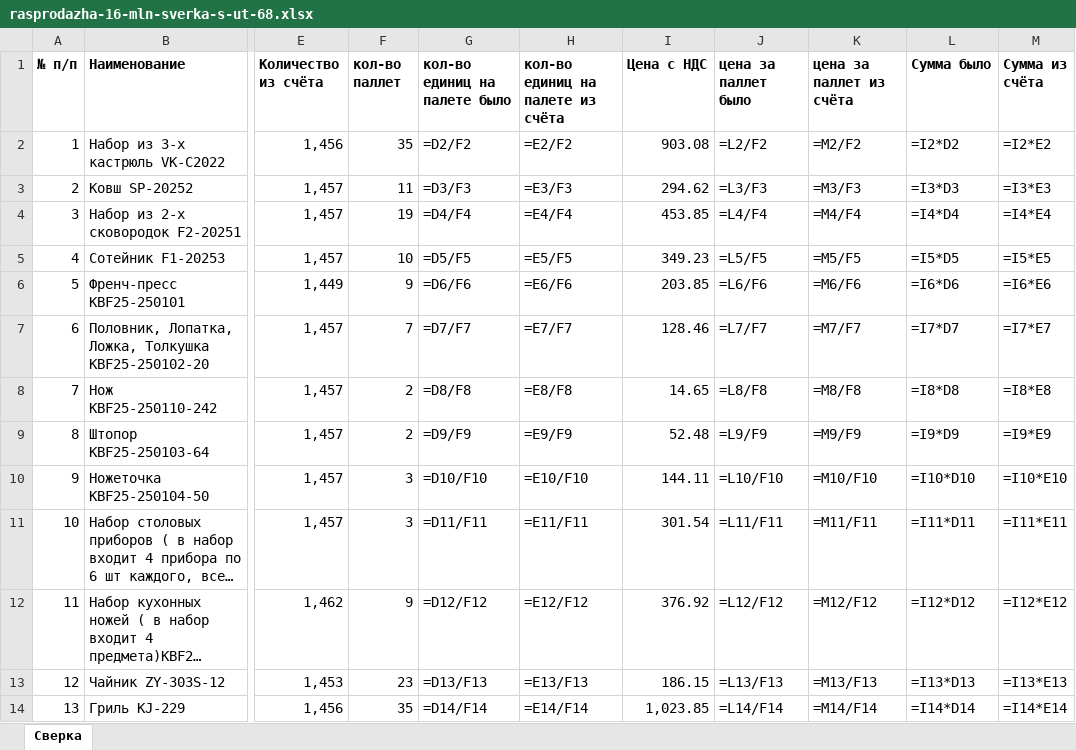
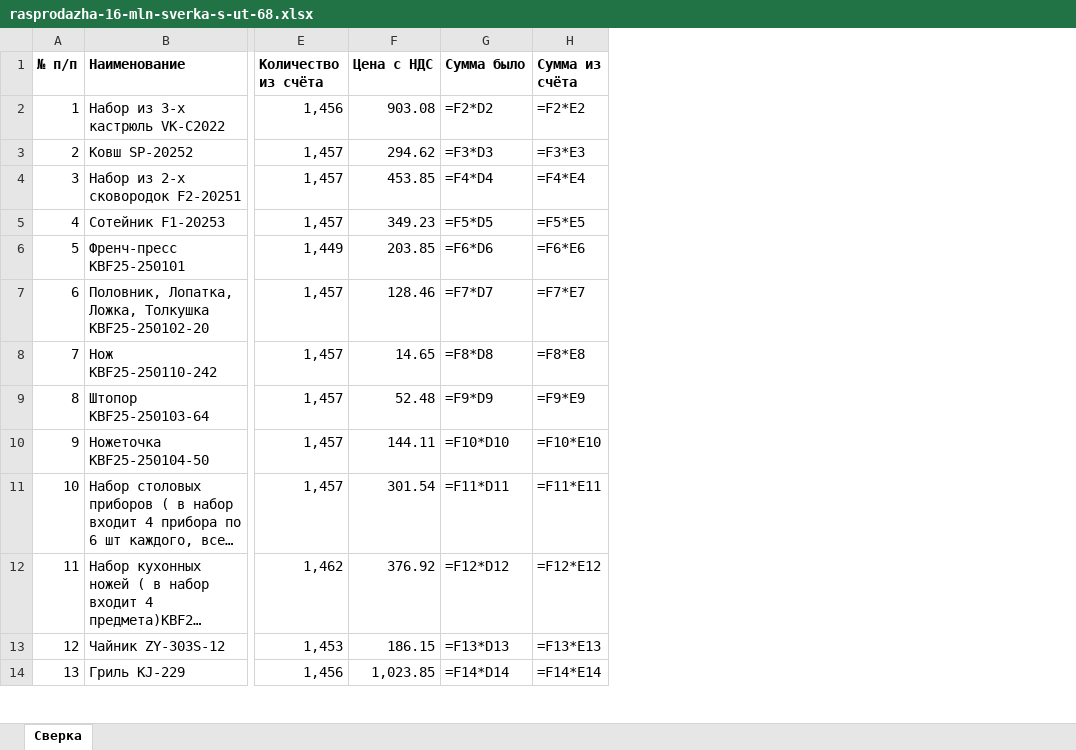
Before and after one commit to pr-poehali-dev/empty-site-creation-7, an Excel workbook: public/converted/rasprodazha-16-mln-sverka-s-ut-68.xlsx, sheet Сверка, drawn as a sheet; only a part is shown, gaps mark what is left out; long unchanged cells end in …; values as stored, in another font and other column widths than the file's, no borders; formulas without a stored value are shown as written; removed rows and columns are numbered as before the commit, all else as after; the diff covers the shown part only; the diff names each change by its address in the sheet, - before the commit and + after, or states it on an @@ line.

```diff
--- a/public/converted/rasprodazha-16-mln-sverka-s-ut-68.xlsx (sheet Сверка)
+++ b/public/converted/rasprodazha-16-mln-sverka-s-ut-68.xlsx (sheet Сверка)
-column F (кол-во паллет), rows 2-14: 35 | 11 | 19 | 10 | 9 | 7 | 2 | 2 | 3 | 3 | 9 | 23 | 35
-column G (кол-во единиц на палете было), rows 2-14: =D2/F2 | =D3/F3 | =D4/F4 | =D5/F5 | =D6/F6 | =D7/F7 | =D8/F8 | =D9/F9 | =D10/F10 | =D11/F11 | =D12/F12 | =D13/F13 | =D14/F14
-column H (кол-во единиц на палете из счёта), rows 2-14: =E2/F2 | =E3/F3 | =E4/F4 | =E5/F5 | =E6/F6 | =E7/F7 | =E8/F8 | =E9/F9 | =E10/F10 | =E11/F11 | =E12/F12 | =E13/F13 | =E14/F14
-column J (цена за паллет было), rows 2-14: =L2/F2 | =L3/F3 | =L4/F4 | =L5/F5 | =L6/F6 | =L7/F7 | =L8/F8 | =L9/F9 | =L10/F10 | =L11/F11 | =L12/F12 | =L13/F13 | =L14/F14
-column K (цена за паллет из счёта), rows 2-14: =M2/F2 | =M3/F3 | =M4/F4 | =M5/F5 | =M6/F6 | =M7/F7 | =M8/F8 | =M9/F9 | =M10/F10 | =M11/F11 | =M12/F12 | =M13/F13 | =M14/F14
-G2 (Сумма было): =I2*D2
+G2 (Сумма было): =F2*D2
-H2 (Сумма из счёта): =I2*E2
+H2 (Сумма из счёта): =F2*E2
-G3 (Сумма было): =I3*D3
+G3 (Сумма было): =F3*D3
-H3 (Сумма из счёта): =I3*E3
+H3 (Сумма из счёта): =F3*E3
-G4 (Сумма было): =I4*D4
+G4 (Сумма было): =F4*D4
-H4 (Сумма из счёта): =I4*E4
+H4 (Сумма из счёта): =F4*E4
-G5 (Сумма было): =I5*D5
+G5 (Сумма было): =F5*D5
-H5 (Сумма из счёта): =I5*E5
+H5 (Сумма из счёта): =F5*E5
-G6 (Сумма было): =I6*D6
+G6 (Сумма было): =F6*D6
-H6 (Сумма из счёта): =I6*E6
+H6 (Сумма из счёта): =F6*E6
-G7 (Сумма было): =I7*D7
+G7 (Сумма было): =F7*D7
-H7 (Сумма из счёта): =I7*E7
+H7 (Сумма из счёта): =F7*E7
-G8 (Сумма было): =I8*D8
+G8 (Сумма было): =F8*D8
-H8 (Сумма из счёта): =I8*E8
+H8 (Сумма из счёта): =F8*E8
-G9 (Сумма было): =I9*D9
+G9 (Сумма было): =F9*D9
-H9 (Сумма из счёта): =I9*E9
+H9 (Сумма из счёта): =F9*E9
-G10 (Сумма было): =I10*D10
+G10 (Сумма было): =F10*D10
-H10 (Сумма из счёта): =I10*E10
+H10 (Сумма из счёта): =F10*E10
-G11 (Сумма было): =I11*D11
+G11 (Сумма было): =F11*D11
-H11 (Сумма из счёта): =I11*E11
+H11 (Сумма из счёта): =F11*E11
-G12 (Сумма было): =I12*D12
+G12 (Сумма было): =F12*D12
-H12 (Сумма из счёта): =I12*E12
+H12 (Сумма из счёта): =F12*E12
-G13 (Сумма было): =I13*D13
+G13 (Сумма было): =F13*D13
-H13 (Сумма из счёта): =I13*E13
+H13 (Сумма из счёта): =F13*E13
-G14 (Сумма было): =I14*D14
+G14 (Сумма было): =F14*D14
-H14 (Сумма из счёта): =I14*E14
+H14 (Сумма из счёта): =F14*E14
```
Also changed, not shown: 68 edited cells elsewhere in this sheet, 1 other file.
